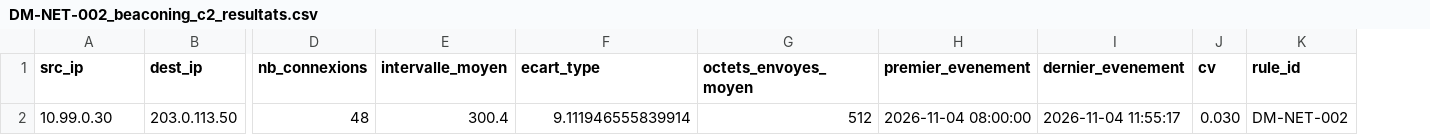
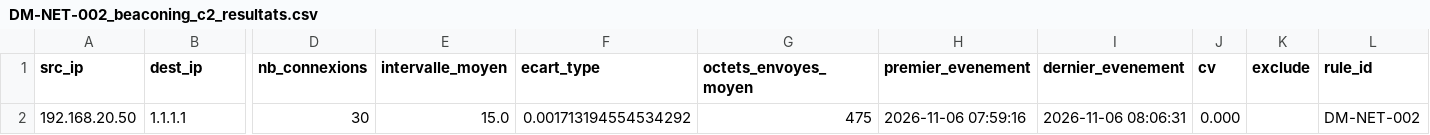
Before and after one commit to Jonasftn/4AS_Projet_SOC_Groupe2, a CSV file: Detection/Network/DM-NET-002_beaconing_c2_resultats.csv, drawn as a sheet; only a part is shown, gaps mark what is left out; removed rows and columns are numbered as before the commit, all else as after; rows hold the shown columns only; the diff names each change by its address in the sheet, - before the commit and + after, or states it on an @@ line.

```diff
--- a/Detection/Network/DM-NET-002_beaconing_c2_resultats.csv
+++ b/Detection/Network/DM-NET-002_beaconing_c2_resultats.csv
+column K (exclude), empty
-row 2: 10.99.0.30 | 203.0.113.50 | 48 | 300.4 | 9.111946555839914 | 512 | 2026-11-04 08:00:00 | 2026-11-04 11:55:17 | 0.030 | DM-NET-002
+row 2: 192.168.20.50 | 1.1.1.1 | 30 | 15.0 | 0.001713194554534292 | 475 | 2026-11-06 07:59:16 | 2026-11-06 08:06:31 | 0.000 |  | DM-NET-002
```
Also changed, not shown: Detection/Network/DM-NET-001_scan_ports_resultats.csv, 2 other files.
